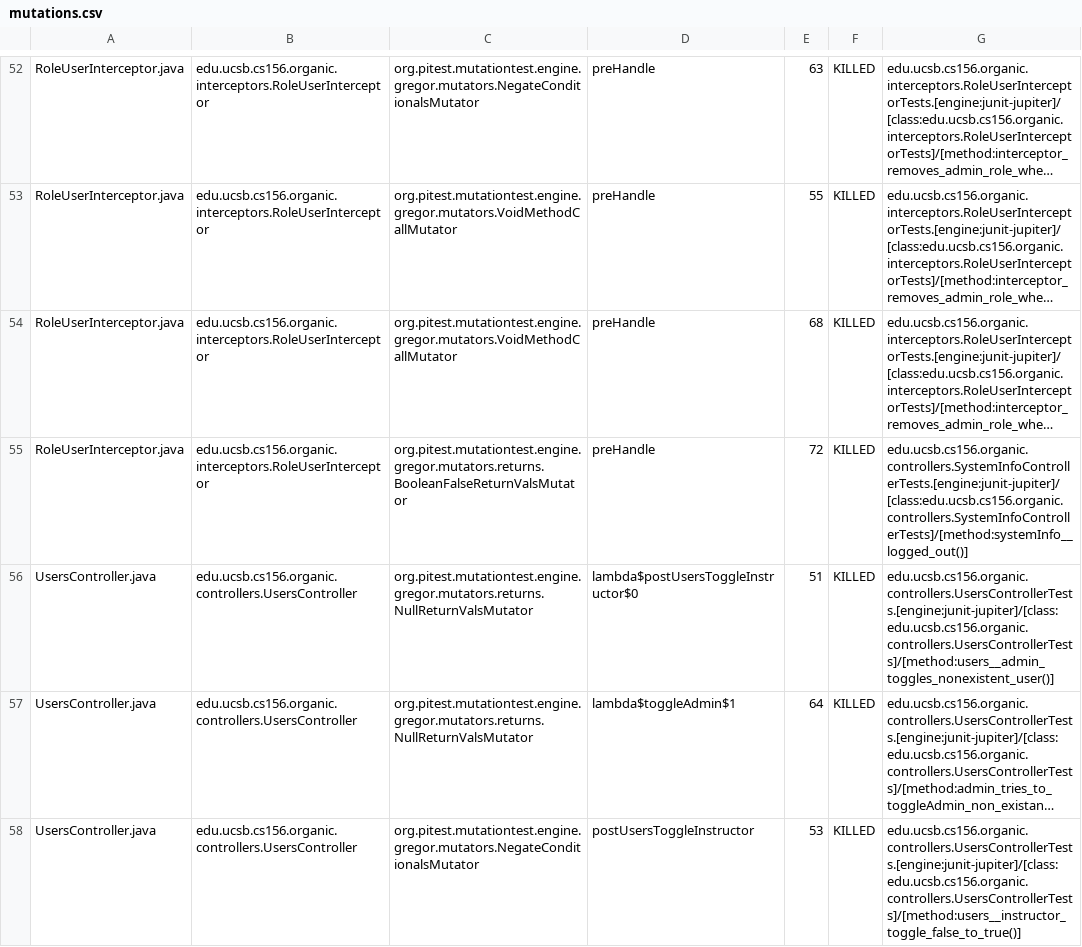
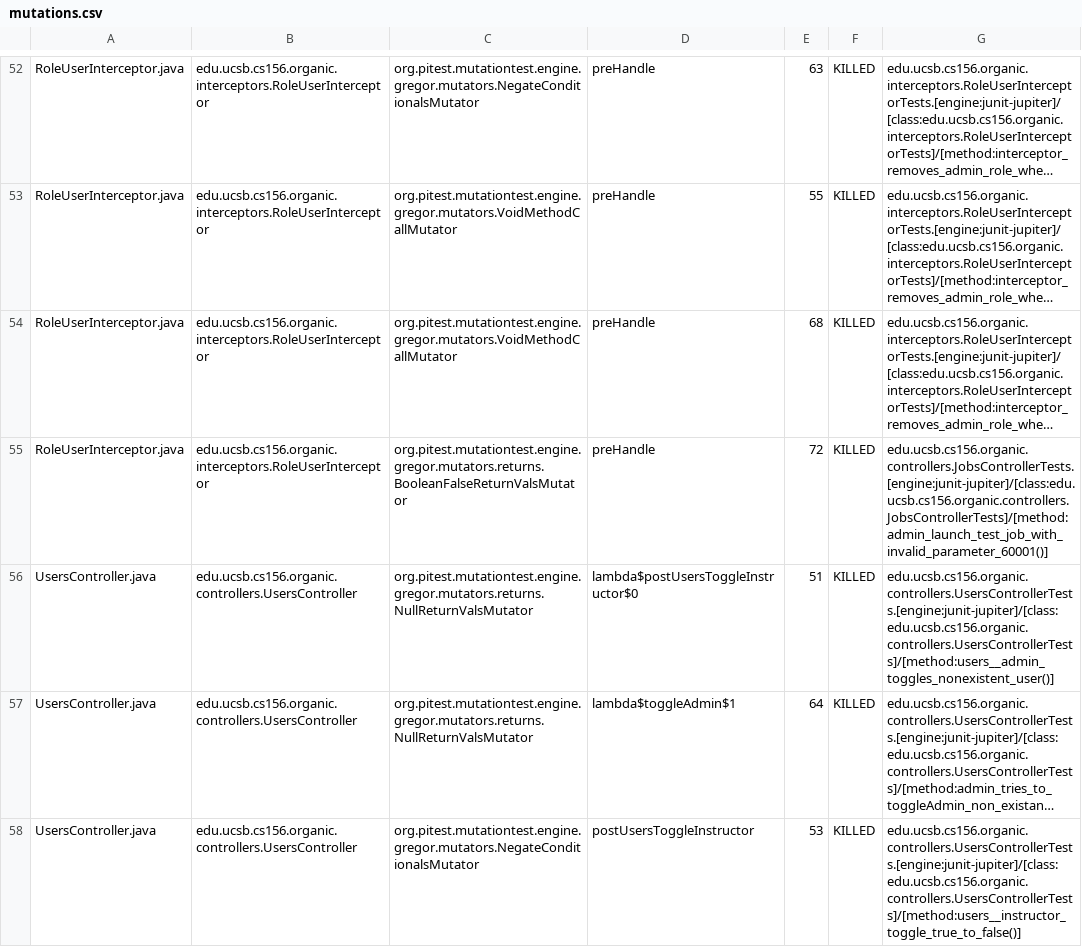
Before and after one commit to ucsb-cs156-w24/proj-organic-w24-6pm-2, a CSV file: prs/44/pitest/mutations.csv, drawn as a sheet; only a part is shown, gaps mark what is left out; long unchanged cells end in …; the diff covers the shown part only; the diff names each change by its address in the sheet, - before the commit and + after, or states it on an @@ line.

Commit message:
Deploying to gh-pages from @ ucsb-cs156-w24/proj-organic-w24-6pm-2@e031f182f27ab1c003045d6798e631efa629df20 🚀

```diff
--- a/prs/44/pitest/mutations.csv
+++ b/prs/44/pitest/mutations.csv
-G55: edu.ucsb.cs156.organic.controllers.SystemInfoControllerTests.[engine:junit-jupiter]/[class:edu.ucsb.cs156.organic.controllers.SystemInfoControllerTests]/[method:systemInfo__logged_out()]
+G55: edu.ucsb.cs156.organic.controllers.JobsControllerTests.[engine:junit-jupiter]/[class:edu.ucsb.cs156.organic.controllers.JobsControllerTests]/[method:admin_launch_test_job_with_invalid_parameter_60001()]
-G58: edu.ucsb.cs156.organic.controllers.UsersControllerTests.[engine:junit-jupiter]/[class:edu.ucsb.cs156.organic.controllers.UsersControllerTests]/[method:users__instructor_toggle_false_to_true()]
+G58: edu.ucsb.cs156.organic.controllers.UsersControllerTests.[engine:junit-jupiter]/[class:edu.ucsb.cs156.organic.controllers.UsersControllerTests]/[method:users__instructor_toggle_true_to_false()]
```
Also changed, not shown: 20 edited cells elsewhere in this file, 16 other files.
